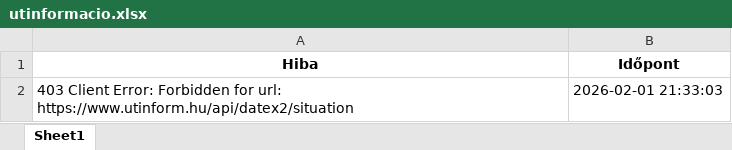
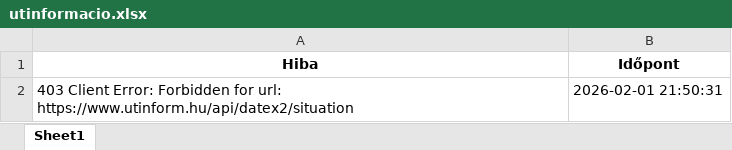
Before and after one commit to zoltanfarkasnemeth/utinform-scraper, an Excel workbook: utinformacio.xlsx, sheet Sheet1, drawn as a sheet; values as stored, in another font and other column widths than the file's, no borders; the diff names each change by its address in the sheet, - before the commit and + after, or states it on an @@ line.

```diff
--- a/utinformacio.xlsx (sheet Sheet1)
+++ b/utinformacio.xlsx (sheet Sheet1)
-B2 (Időpont): 2026-02-01 21:33:03
+B2 (Időpont): 2026-02-01 21:50:31
```
